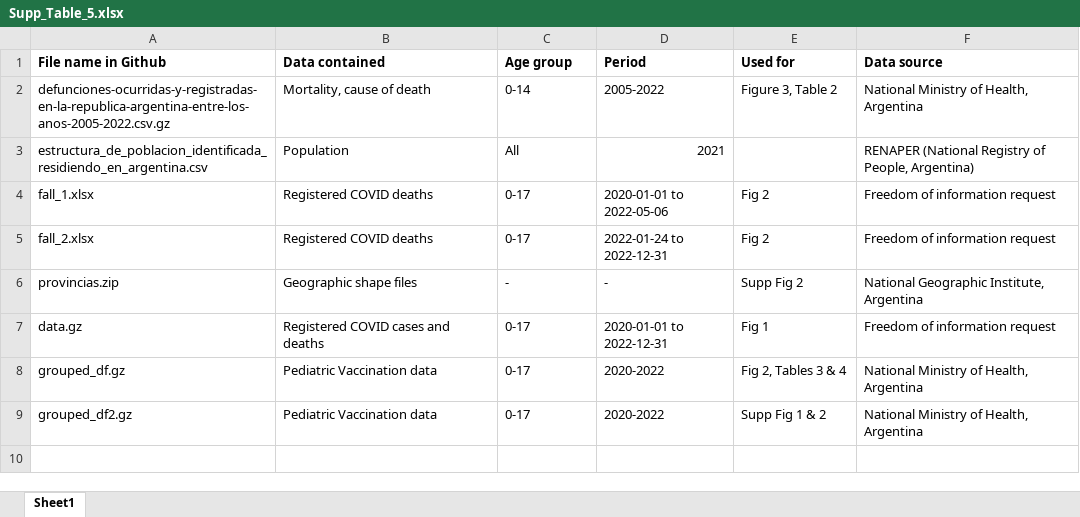
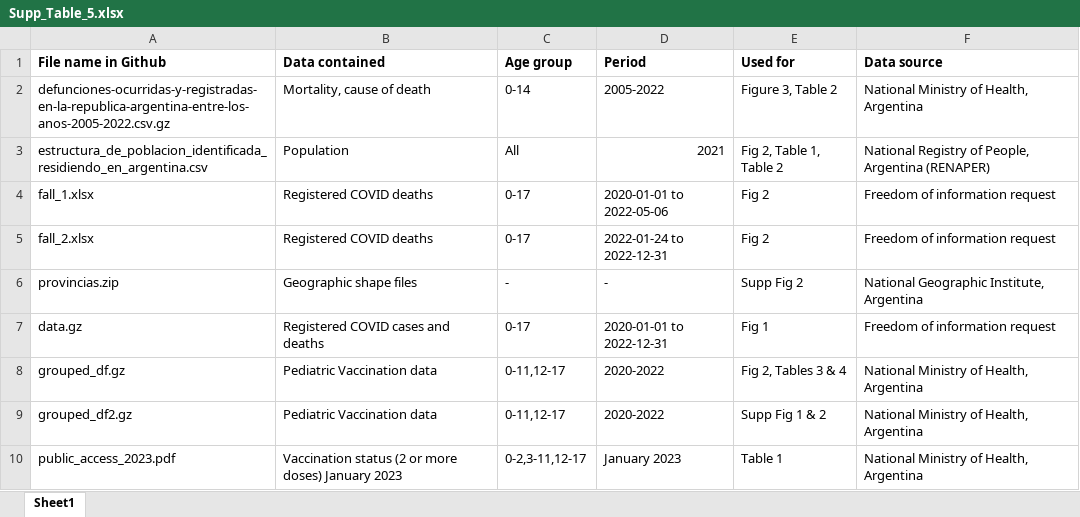
Before and after one commit to rquiroga7/The-Impact-of-COVID-19-Childhood-and-Adolescent-Vaccination-on-Mortality-in-Argentina, an Excel workbook: Figures_Tables/Supp_Table_5.xlsx, sheet Sheet1, drawn as a sheet; values as stored, in another font and other column widths than the file's, no borders; charts and pictures not drawn; the diff names each change by its address in the sheet, - before the commit and + after, or states it on an @@ line.

Commit message:
Add Table1 data and code

```diff
--- a/Figures_Tables/Supp_Table_5.xlsx (sheet Sheet1)
+++ b/Figures_Tables/Supp_Table_5.xlsx (sheet Sheet1)
-E3 (Used for): (empty)
+E3 (Used for): Fig 2, Table 1, Table 2
-F3 (Data source): RENAPER (National Registry of People, Argentina)
+F3 (Data source): National Registry of People, Argentina (RENAPER)
-C8:C9 (Age group): 0-17
+C8:C9 (Age group): 0-11,12-17
+row 10: public_access_2023.pdf | Vaccination status (2 or more doses) January 2023 | 0-2,3-11,12-17 | January 2023 | Table 1 | National Ministry of Health, Argentina
```
Also changed, not shown: charts or pictures, 3 other files.
